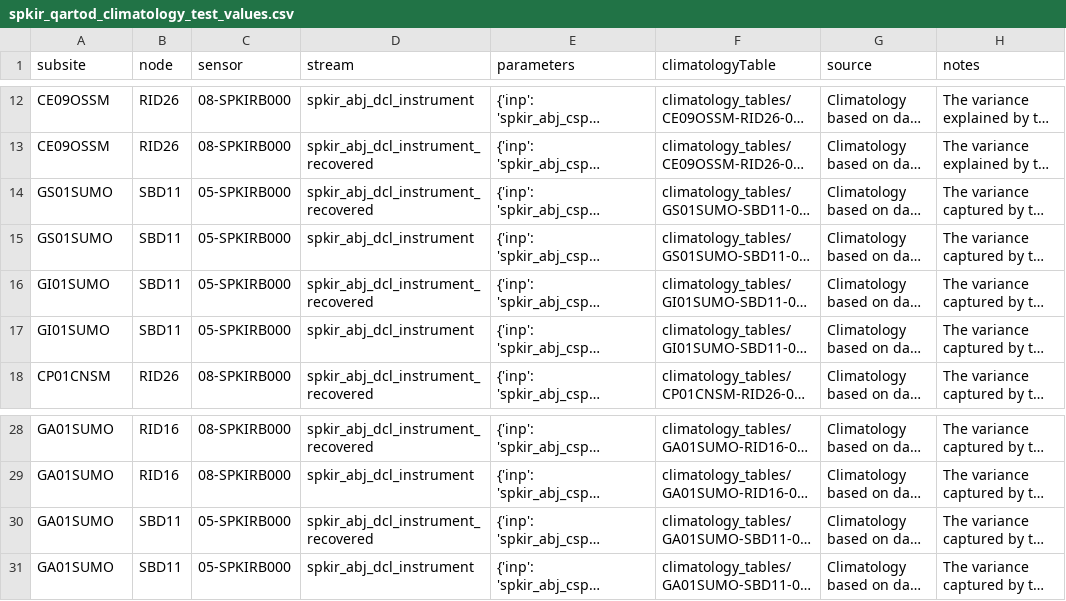
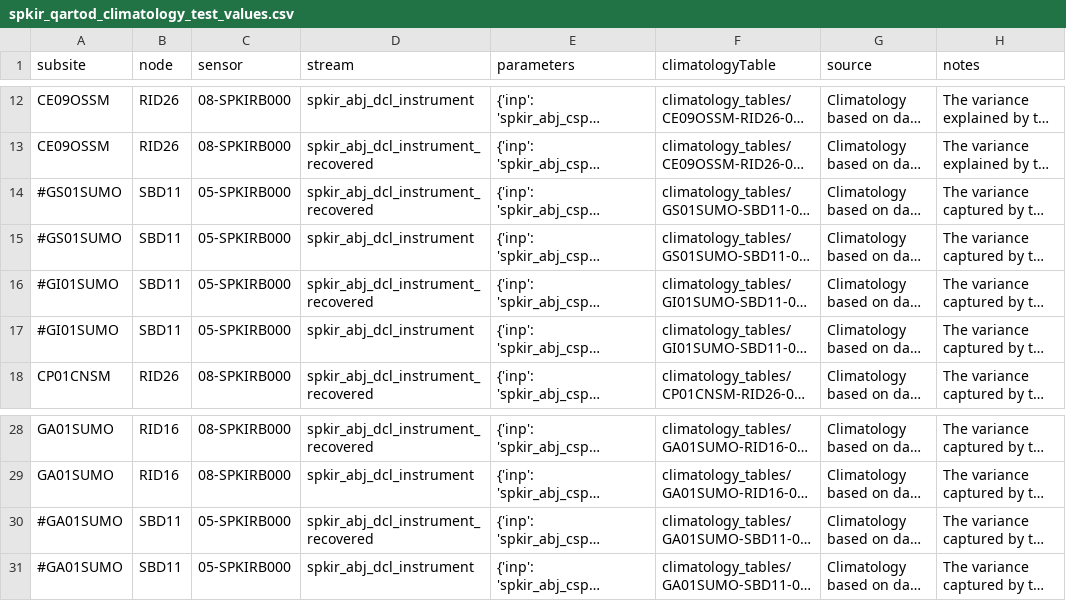
Before and after one commit to oceanobservatories/qc-lookup, a CSV file: qartod/spkir/spkir_qartod_climatology_test_values.csv, drawn as a sheet; only a part is shown, gaps mark what is left out; long unchanged cells end in …; the diff names each change by its address in the sheet, - before the commit and + after, or states it on an @@ line.

Commit message:
Ignore CGSN SPKIRs deployed in-air

```diff
--- a/qartod/spkir/spkir_qartod_climatology_test_values.csv
+++ b/qartod/spkir/spkir_qartod_climatology_test_values.csv
-A14:A15 (subsite): GS01SUMO
+A14:A15 (subsite): #GS01SUMO
-A16:A17 (subsite): GI01SUMO
+A16:A17 (subsite): #GI01SUMO
-A30:A31 (subsite): GA01SUMO
+A30:A31 (subsite): #GA01SUMO
```
Also changed, not shown: qartod/spkir/spkir_qartod_gross_range_test_values.csv.
